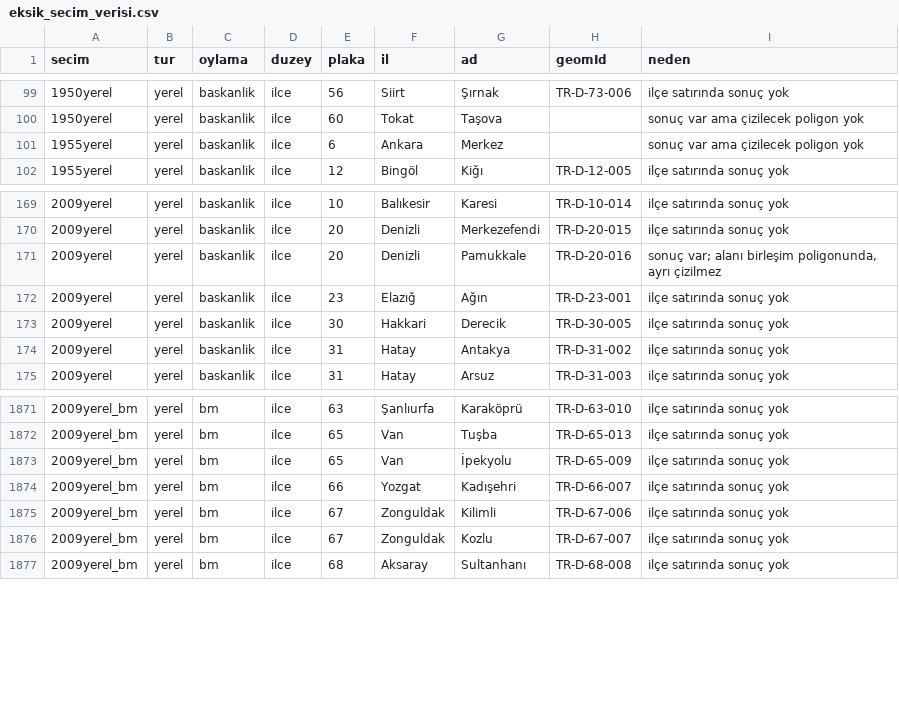
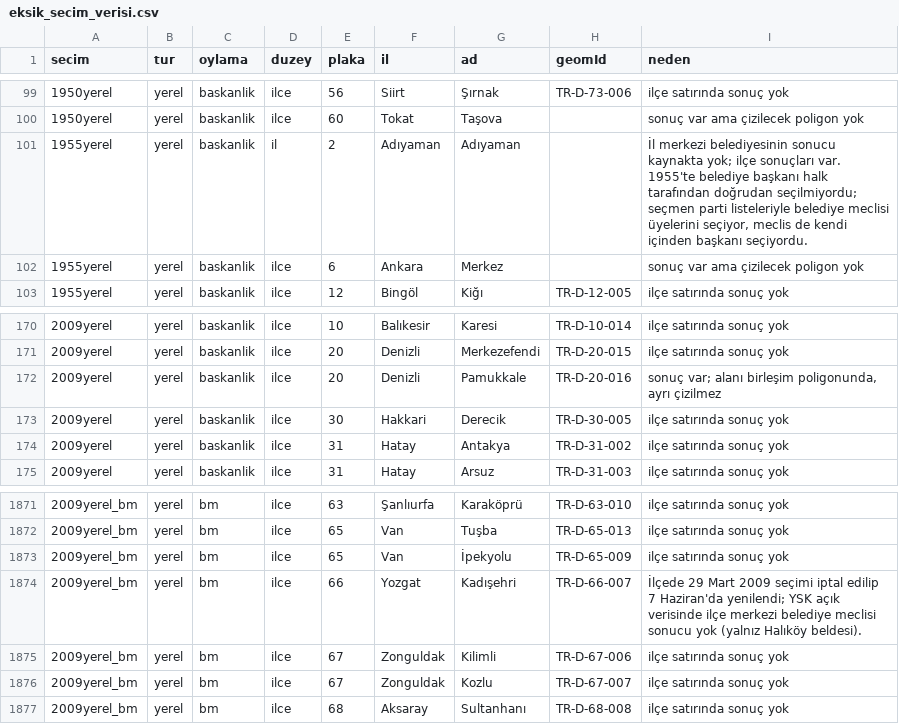
Before and after one commit to hamiKumbasae/turkiye-secim-haritasi, a CSV file: docs/rapor/eksik_secim_verisi.csv, drawn as a sheet; only a part is shown, gaps mark what is left out.

```diff
--- a/docs/rapor/eksik_secim_verisi.csv
+++ b/docs/rapor/eksik_secim_verisi.csv
@@ -100,2 +100,3 @@ secim,tur,oylama,duzey,plaka,il,ad,geomId,neden
 1950yerel,yerel,baskanlik,ilce,60,Tokat,Taşova,,sonuç var ama çizilecek poligon yok
+1955yerel,yerel,baskanlik,il,2,Adıyaman,Adıyaman,,"İl merkezi belediyesinin sonucu kaynakta yok; ilçe sonuçları var. 1955'te belediye başkanı halk tarafından doğrudan seçilmiyordu; seçmen parti listeleriyle belediye meclisi üyelerini seçiyor, meclis de kendi içinden başkanı seçiyordu."
 1955yerel,yerel,baskanlik,ilce,6,Ankara,Merkez,,sonuç var ama çizilecek poligon yok
@@ -171,3 +172,2 @@ secim,tur,oylama,duzey,plaka,il,ad,geomId,neden
 2009yerel,yerel,baskanlik,ilce,20,Denizli,Pamukkale,TR-D-20-016,"sonuç var; alanı birleşim poligonunda, ayrı çizilmez"
-2009yerel,yerel,baskanlik,ilce,23,Elazığ,Ağın,TR-D-23-001,ilçe satırında sonuç yok
 2009yerel,yerel,baskanlik,ilce,30,Hakkari,Derecik,TR-D-30-005,ilçe satırında sonuç yok
@@ -1873,3 +1873,3 @@ secim,tur,oylama,duzey,plaka,il,ad,geomId,neden
 2009yerel_bm,yerel,bm,ilce,65,Van,İpekyolu,TR-D-65-009,ilçe satırında sonuç yok
-2009yerel_bm,yerel,bm,ilce,66,Yozgat,Kadışehri,TR-D-66-007,ilçe satırında sonuç yok
+2009yerel_bm,yerel,bm,ilce,66,Yozgat,Kadışehri,TR-D-66-007,İlçede 29 Mart 2009 seçimi iptal edilip 7 Haziran'da yenilendi; YSK açık verisinde ilçe merkezi belediye meclisi sonucu yok (yalnız Halıköy beldesi).
 2009yerel_bm,yerel,bm,ilce,67,Zonguldak,Kilimli,TR-D-67-006,ilçe satırında sonuç yok
```
Also changed, not shown: docs/rapor/kapsam_il_bazinda.csv, docs/rapor/kapsam_tablosu.csv, 28 other files.
